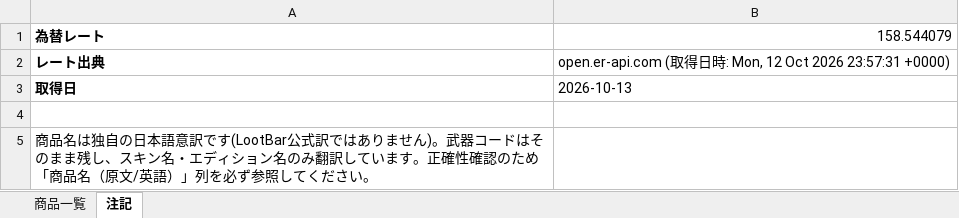
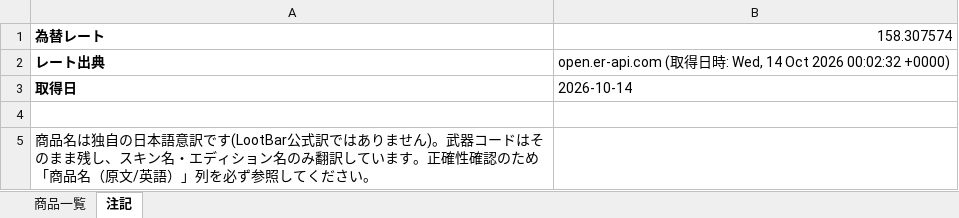
Before and after one commit to oF7QurrcC8tHwu6hgLtGggpqIwvH6ALKRY6gKaq/xS3-ZFWBFEJyC2Y3M6fwl-w9i7SrqNUNj36QwVV, an Excel workbook: output/lootbar_knivesout_market_list.xlsx, sheet 注記, drawn as a sheet; values as stored, in another font and other column widths than the file's, no borders; the diff names each change by its address in the sheet, - before the commit and + after, or states it on an @@ line.

```diff
--- a/output/lootbar_knivesout_market_list.xlsx (sheet 注記)
+++ b/output/lootbar_knivesout_market_list.xlsx (sheet 注記)
-B1: 158.544079
+B1: 158.307574
-B2: …時: Mon, 12 Oct 2026 23:57:31 +0000)
+B2: …時: Wed, 14 Oct 2026 00:02:32 +0000)
-B3: 2026-10-13
+B3: 2026-10-14
```
Also changed, not shown: sheet 商品一覧, 3 other files.
